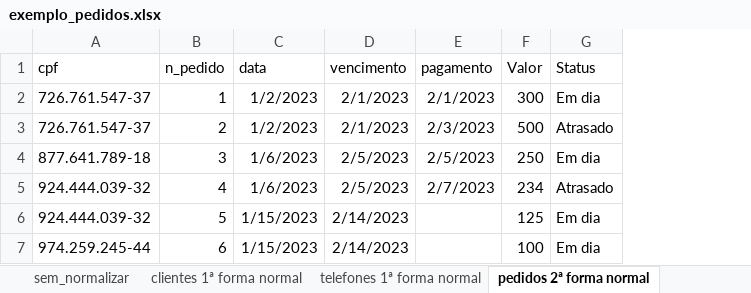
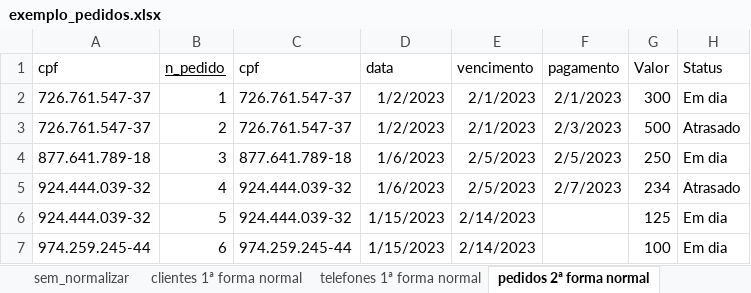
Before and after one commit to wellifabio/sesi2024, an Excel workbook: 2em/2DES/01-bcd/aula10/exemplo_pedidos.xlsx, sheet pedidos 2ª forma normal, drawn as a sheet; values as stored, in another font and other column widths than the file's, no borders; the diff names each change by its address in the sheet, - before the commit and + after, or states it on an @@ line.

Commit message:
aulas

```diff
--- a/2em/2DES/01-bcd/aula10/exemplo_pedidos.xlsx (sheet pedidos 2ª forma normal)
+++ b/2em/2DES/01-bcd/aula10/exemplo_pedidos.xlsx (sheet pedidos 2ª forma normal)
+column C (cpf), rows 2-7: 726.761.547-37 | 726.761.547-37 | 877.641.789-18 | 924.444.039-32 | 924.444.039-32 | 974.259.245-44
-B1 underline: off
+B1 underline: on
```
Also changed, not shown: sheet pedidos 3ª forma normal, sheet clientes 1ª forma normal, formulas that keep their value, 2em/2DES/01-bcd/aula10/exercicios/exercicio1_clientes.xlsx, 2em/2DES/01-bcd/aula10/exercicios/exercicio2_academia.xlsx.
